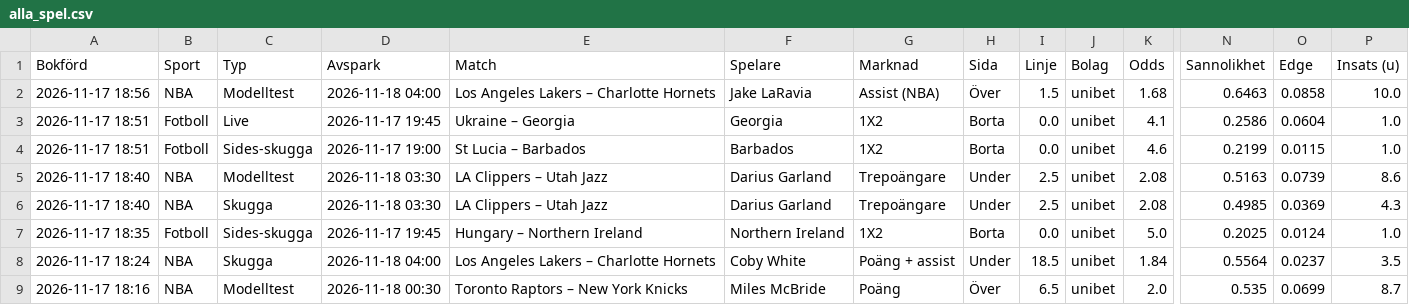
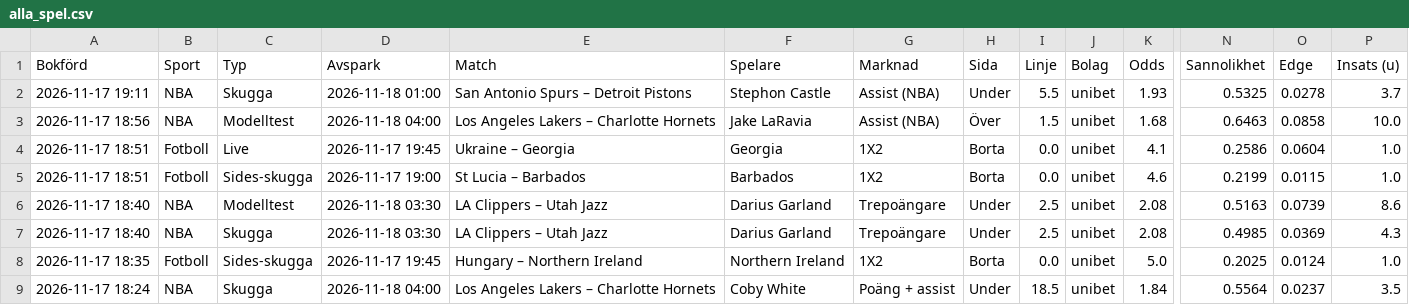
Before and after one commit to FatFockFrank888/propsbot, a CSV file: site/csv/alla_spel.csv, drawn as a sheet; only a part is shown, gaps mark what is left out; the shorter side is filled out with more unchanged rows; rows hold the shown columns only; the diff names each change by its address in the sheet, - before the commit and + after, or states it on an @@ line.

```diff
--- a/site/csv/alla_spel.csv
+++ b/site/csv/alla_spel.csv
+row 2: 2026-11-17 19:11 | NBA | Skugga | 2026-11-18 01:00 | San Antonio Spurs – Detroit Pistons | Stephon Castle | Assist (NBA) | Under | 5.5 | unibet | 1.93 | 0.5325 | 0.0278 | 3.7
```
Also changed, not shown: site/csv/nba.csv, site/csv/sammanfattning.csv, 17 other files.
